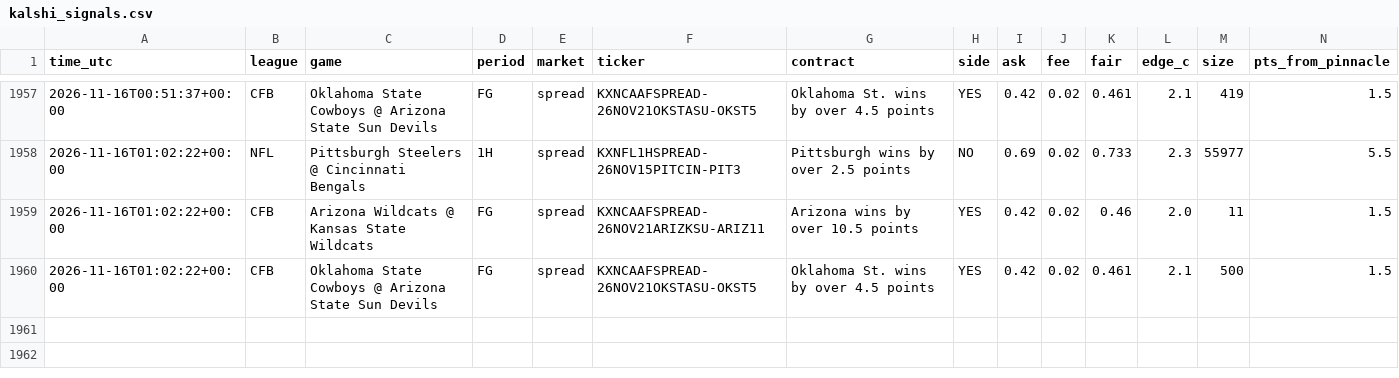
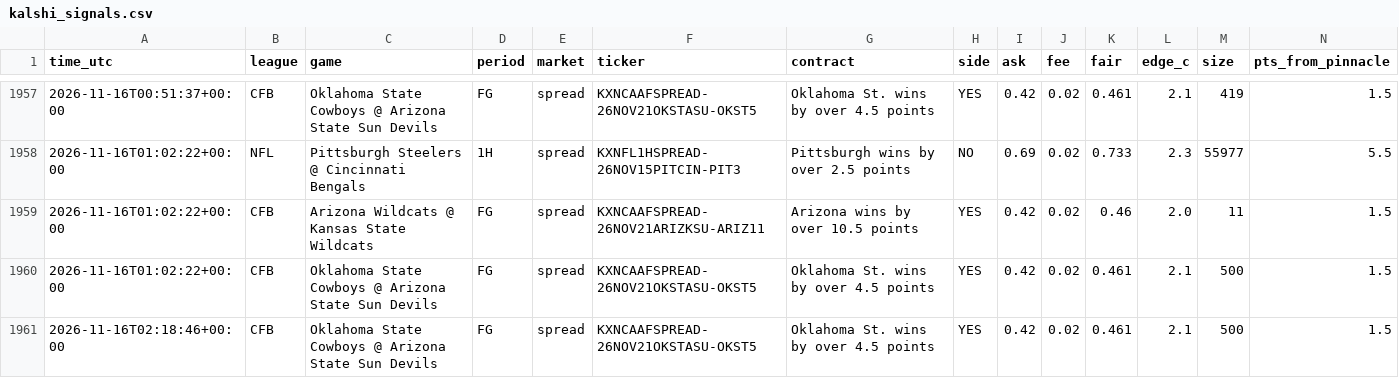
Before and after one commit to vishaluttam-spec/ev-stack-scanner, a CSV file: data/kalshi_signals.csv, drawn as a sheet; only a part is shown, gaps mark what is left out; rows hold the shown columns only; the diff names each change by its address in the sheet, - before the commit and + after, or states it on an @@ line.

```diff
--- a/data/kalshi_signals.csv
+++ b/data/kalshi_signals.csv
+row 1961: 2026-11-16T02:18:46+00:00 | CFB | Oklahoma State Cowboys @ Arizona State Sun Devils | FG | spread | KXNCAAFSPREAD-26NOV21OKSTASU-OKST5 | Oklahoma St. wins by over 4.5 points | YES | 0.42 | 0.02 | 0.461 | 2.1 | 500 | 1.5
```
Also changed, not shown: 4 other files.
